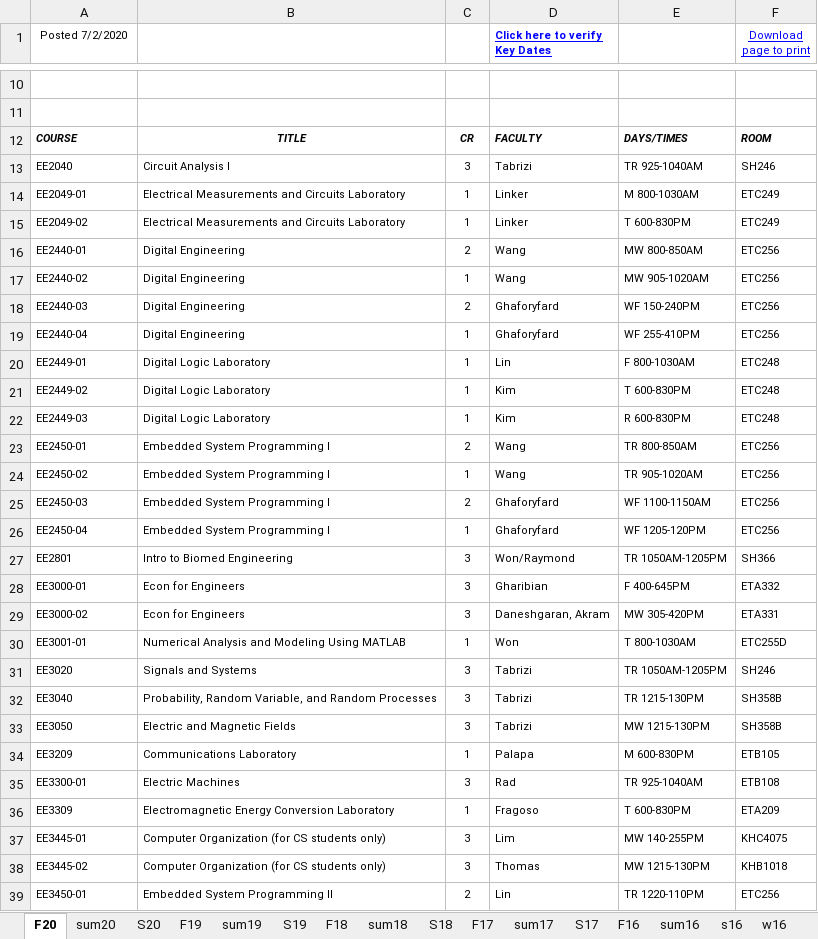
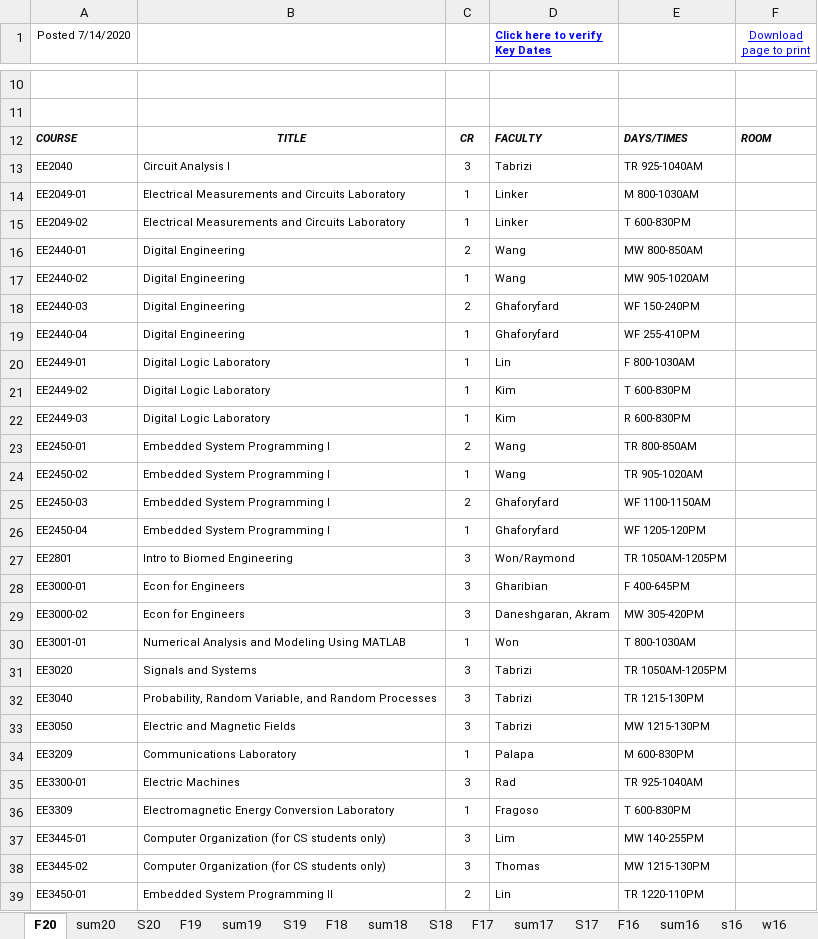
Before and after one commit to cslaee/cslaee.github.io, an Excel workbook: schedule/semester/schedule.xlsx, sheet F20, drawn as a sheet; only a part is shown, gaps mark what is left out; values as stored, in another font and other column widths than the file's, no borders; the diff covers the shown part only; the diff names each change by its address in the sheet, - before the commit and + after, or states it on an @@ line.

Commit message:
Schedule update

```diff
--- a/schedule/semester/schedule.xlsx (sheet F20)
+++ b/schedule/semester/schedule.xlsx (sheet F20)
-A1: Posted 7/2/2020
+A1: Posted 7/14/2020
-F13 (Download page to print): SH246
+F13 (Download page to print): (empty)
-F14:F15 (Download page to print): ETC249
+F14:F15 (Download page to print): (empty)
-F16:F19 (Download page to print): ETC256
+F16:F19 (Download page to print): (empty)
-F20:F22 (Download page to print): ETC248
+F20:F22 (Download page to print): (empty)
-F23:F26 (Download page to print): ETC256
+F23:F26 (Download page to print): (empty)
-F27 (Download page to print): SH366
+F27 (Download page to print): (empty)
-F28 (Download page to print): ETA332
+F28 (Download page to print): (empty)
-F29 (Download page to print): ETA331
+F29 (Download page to print): (empty)
-F30 (Download page to print): ETC255D
+F30 (Download page to print): (empty)
-F31 (Download page to print): SH246
+F31 (Download page to print): (empty)
-F32:F33 (Download page to print): SH358B
+F32:F33 (Download page to print): (empty)
-F34 (Download page to print): ETB105
+F34 (Download page to print): (empty)
-F35 (Download page to print): ETB108
+F35 (Download page to print): (empty)
-F36 (Download page to print): ETA209
+F36 (Download page to print): (empty)
-F37 (Download page to print): KHC4075
+F37 (Download page to print): (empty)
-F38 (Download page to print): KHB1018
+F38 (Download page to print): (empty)
-F39 (Download page to print): ETC256
+F39 (Download page to print): (empty)
```
Also changed, not shown: 33 edited cells elsewhere in this sheet, 1 other file.
